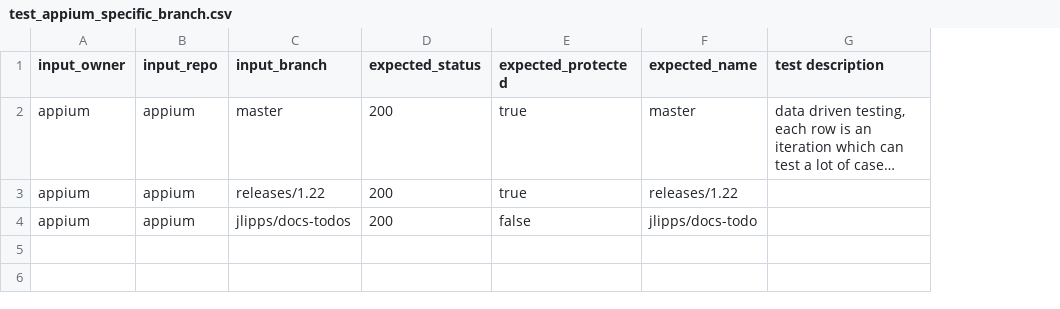
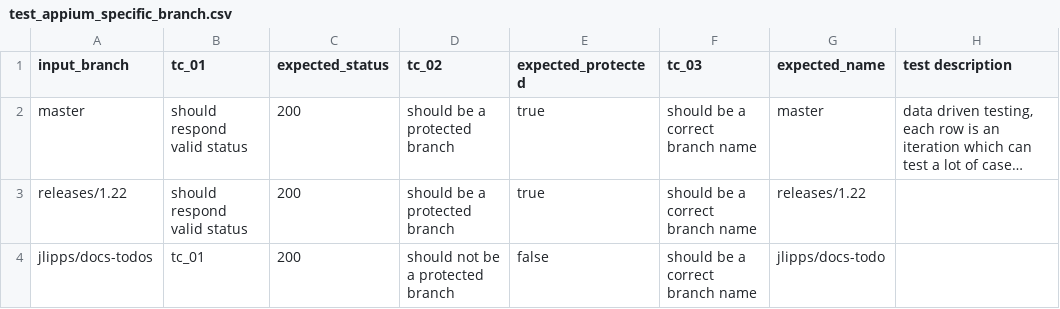
Before and after one commit to anhhanuman/githubApi, a CSV file: test-cases/test_appium_specific_branch.csv, drawn as a sheet; long unchanged cells end in …; removed rows and columns are numbered as before the commit, all else as after; the diff names each change by its address in the sheet, - before the commit and + after, or states it on an @@ line.

Commit message:
tests: update test cases

```diff
--- a/test-cases/test_appium_specific_branch.csv
+++ b/test-cases/test_appium_specific_branch.csv
-column A (input_owner), rows 2-4: all appium
-column B (input_repo), rows 2-4: all appium
+column B (tc_01), rows 2-4: should respond valid status | should respond valid status | tc_01
+column D (tc_02), rows 2-4: should be a protected branch | should be a protected branch | should not be a protected branch
+column F (tc_03), rows 2-4: all should be a correct branch name
```
